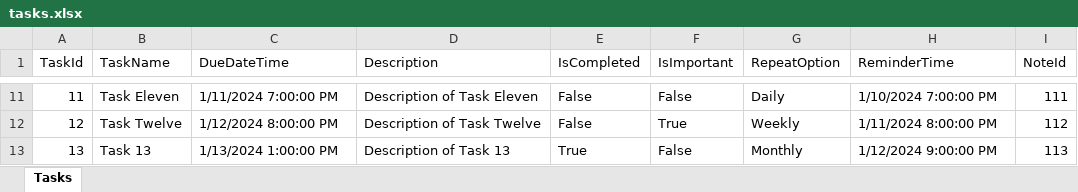
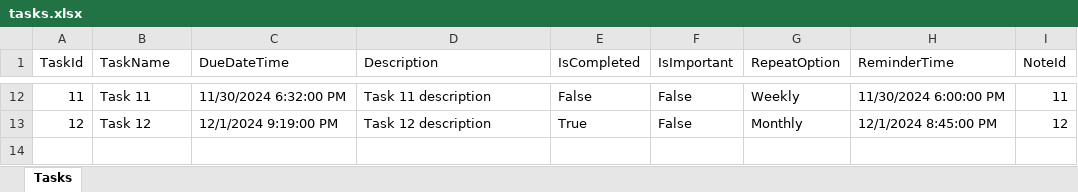
Before and after one commit to hocvn/Window-TimeManagementApp, an Excel workbook: TimeManagementApp/Dao/tasks.xlsx, sheet Tasks, drawn as a sheet; only a part is shown, gaps mark what is left out; values as stored, in another font and other column widths than the file's, no borders; removed rows and columns are numbered as before the commit, all else as after; the diff covers the shown part only; the diff names each change by its address in the sheet, - before the commit and + after, or states it on an @@ line.

```diff
--- a/TimeManagementApp/Dao/tasks.xlsx (sheet Tasks)
+++ b/TimeManagementApp/Dao/tasks.xlsx (sheet Tasks)
-B12 (TaskName): Task Eleven
+B12 (TaskName): Task 11
-C12 (DueDateTime): 1/11/2024 7:00:00 PM
+C12 (DueDateTime): 11/30/2024 6:32:00 PM
-D12 (Description): Description of Task Eleven
+D12 (Description): Task 11 description
-G12 (RepeatOption): Daily
+G12 (RepeatOption): Weekly
-H12 (ReminderTime): 1/10/2024 7:00:00 PM
+H12 (ReminderTime): 11/30/2024 6:00:00 PM
-I12 (NoteId): 111
+I12 (NoteId): 11
-B13 (TaskName): Task Twelve
+B13 (TaskName): Task 12
-C13 (DueDateTime): 1/12/2024 8:00:00 PM
+C13 (DueDateTime): 12/1/2024 9:19:00 PM
-D13 (Description): Description of Task Twelve
+D13 (Description): Task 12 description
-E13 (IsCompleted): False
+E13 (IsCompleted): True
-F13 (IsImportant): True
+F13 (IsImportant): False
-G13 (RepeatOption): Weekly
+G13 (RepeatOption): Monthly
-H13 (ReminderTime): 1/11/2024 8:00:00 PM
+H13 (ReminderTime): 12/1/2024 8:45:00 PM
-I13 (NoteId): 112
+I13 (NoteId): 12
-row 13: 13 | Task 13 | 1/13/2024 1:00:00 PM | Description of Task 13 | True | False | Monthly | 1/12/2024 9:00:00 PM | 113
```
Also changed, not shown: 1 added row and 59 edited cells elsewhere in this sheet, 6 other files.
